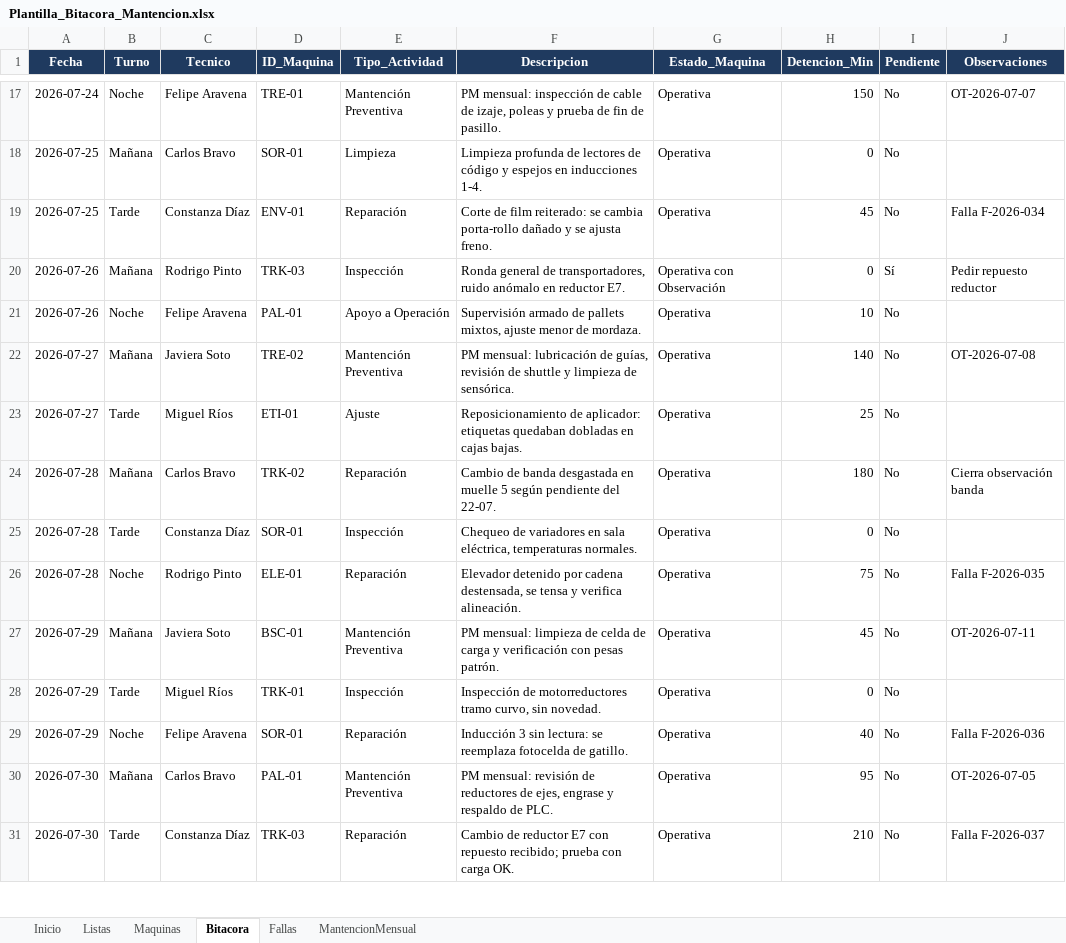
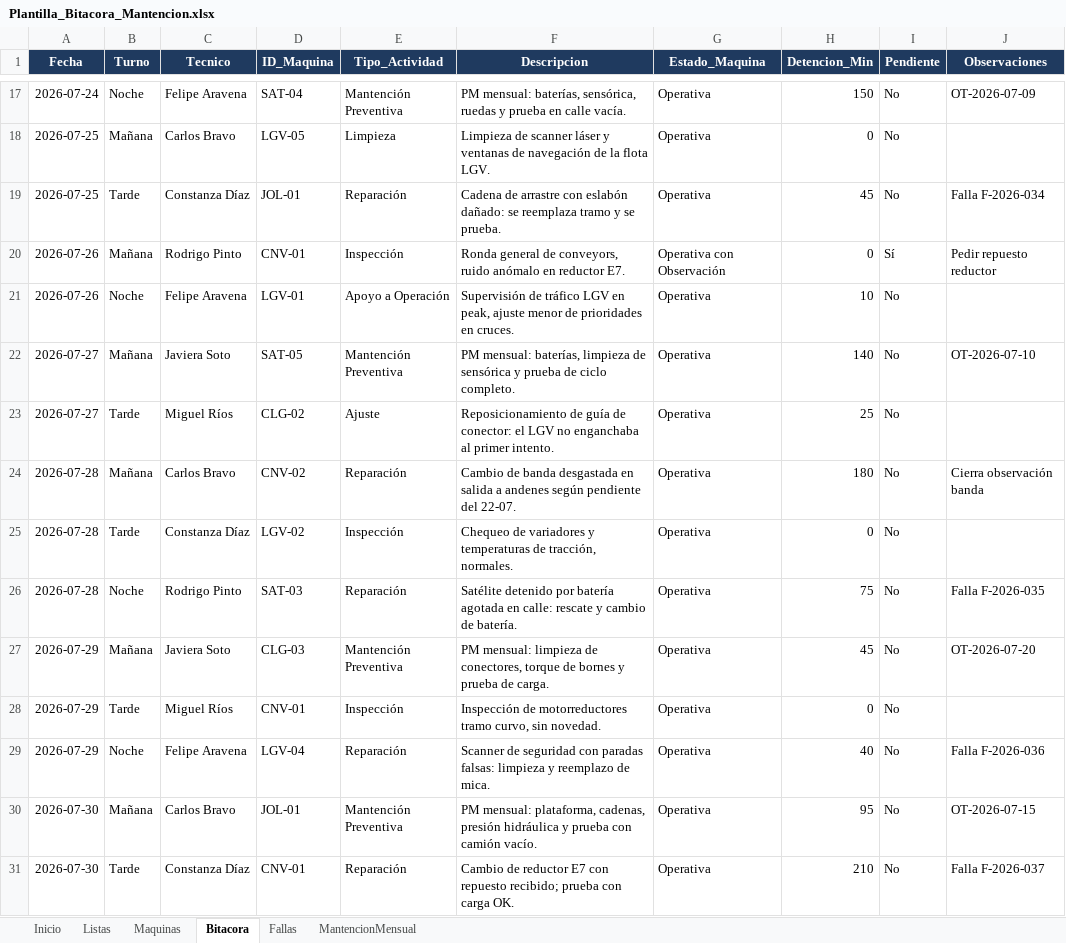
Before and after one commit to Chxrly/Chxrly, an Excel workbook: powerbi-mantencion/plantilla/Plantilla_Bitacora_Mantencion.xlsx, sheet Bitacora, drawn as a sheet; only a part is shown, gaps mark what is left out; values as stored, in another font and other column widths than the file's, no borders; the diff covers the shown part only; the diff names each change by its address in the sheet, - before the commit and + after, or states it on an @@ line.

```diff
--- a/powerbi-mantencion/plantilla/Plantilla_Bitacora_Mantencion.xlsx (sheet Bitacora)
+++ b/powerbi-mantencion/plantilla/Plantilla_Bitacora_Mantencion.xlsx (sheet Bitacora)
-D17 (ID_Maquina): TRE-01
+D17 (ID_Maquina): SAT-04
-F17 (Descripcion): PM mensual: inspección de cable de izaje, poleas y prueba de fin de pasillo.
+F17 (Descripcion): PM mensual: baterías, sensórica, ruedas y prueba en calle vacía.
-J17 (Observaciones): OT-2026-07-07
+J17 (Observaciones): OT-2026-07-09
-D18 (ID_Maquina): SOR-01
+D18 (ID_Maquina): LGV-05
-F18 (Descripcion): Limpieza profunda de lectores de código y espejos en inducciones 1-4.
+F18 (Descripcion): Limpieza de scanner láser y ventanas de navegación de la flota LGV.
-D19 (ID_Maquina): ENV-01
+D19 (ID_Maquina): JOL-01
-F19 (Descripcion): Corte de film reiterado: se cambia porta-rollo dañado y se ajusta freno.
+F19 (Descripcion): Cadena de arrastre con eslabón dañado: se reemplaza tramo y se prueba.
-D20 (ID_Maquina): TRK-03
+D20 (ID_Maquina): CNV-01
-F20 (Descripcion): …general de transportadores, ruido anómalo…
+F20 (Descripcion): …general de conveyors, ruido anómalo…
-D21 (ID_Maquina): PAL-01
+D21 (ID_Maquina): LGV-01
-F21 (Descripcion): Supervisión armado de pallets mixtos, ajuste menor de mordaza.
+F21 (Descripcion): Supervisión de tráfico LGV en peak, ajuste menor de prioridades en cruces.
-D22 (ID_Maquina): TRE-02
+D22 (ID_Maquina): SAT-05
-F22 (Descripcion): PM mensual: lubricación de guías, revisión de shuttle y limpieza de sensórica.
+F22 (Descripcion): PM mensual: baterías, limpieza de sensórica y prueba de ciclo completo.
-J22 (Observaciones): OT-2026-07-08
+J22 (Observaciones): OT-2026-07-10
-D23 (ID_Maquina): ETI-01
+D23 (ID_Maquina): CLG-02
-F23 (Descripcion): Reposicionamiento de aplicador: etiquetas quedaban dobladas en cajas bajas.
+F23 (Descripcion): Reposicionamiento de guía de conector: el LGV no enganchaba al primer intento.
-D24 (ID_Maquina): TRK-02
+D24 (ID_Maquina): CNV-02
-F24 (Descripcion): …desgastada en muelle 5 según pendiente…
+F24 (Descripcion): …desgastada en salida a andenes según pendiente…
-D25 (ID_Maquina): SOR-01
+D25 (ID_Maquina): LGV-02
-F25 (Descripcion): …de variadores en sala eléctrica, temperaturas normales.
+F25 (Descripcion): …de variadores y temperaturas de tracción, normales.
-D26 (ID_Maquina): ELE-01
+D26 (ID_Maquina): SAT-03
-F26 (Descripcion): Elevador detenido por cadena destensada, se tensa y verifica alineación.
+F26 (Descripcion): Satélite detenido por batería agotada en calle: rescate y cambio de batería.
-D27 (ID_Maquina): BSC-01
+D27 (ID_Maquina): CLG-03
-F27 (Descripcion): …limpieza de celda de carga y verificación con pesas patrón.
+F27 (Descripcion): …limpieza de conectores, torque de bornes y prueba de carga.
-J27 (Observaciones): OT-2026-07-11
+J27 (Observaciones): OT-2026-07-20
-D28 (ID_Maquina): TRK-01
+D28 (ID_Maquina): CNV-01
-D29 (ID_Maquina): SOR-01
+D29 (ID_Maquina): LGV-04
-F29 (Descripcion): Inducción 3 sin lectura: se reemplaza fotocelda de gatillo.
+F29 (Descripcion): Scanner de seguridad con paradas falsas: limpieza y reemplazo de mica.
-D30 (ID_Maquina): PAL-01
+D30 (ID_Maquina): JOL-01
-F30 (Descripcion): PM mensual: revisión de reductores de ejes, engrase y respaldo de PLC.
+F30 (Descripcion): PM mensual: plataforma, cadenas, presión hidráulica y prueba con camión vacío.
-J30 (Observaciones): OT-2026-07-05
+J30 (Observaciones): OT-2026-07-15
-D31 (ID_Maquina): TRK-03
+D31 (ID_Maquina): CNV-01
```
Also changed, not shown: 59 edited cells elsewhere in this sheet, sheet MantencionMensual, sheet Maquinas, sheet Fallas, sheet Listas, 3 other files.
